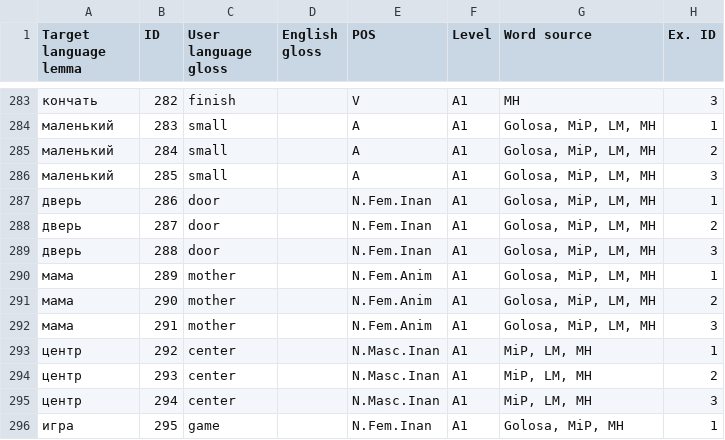
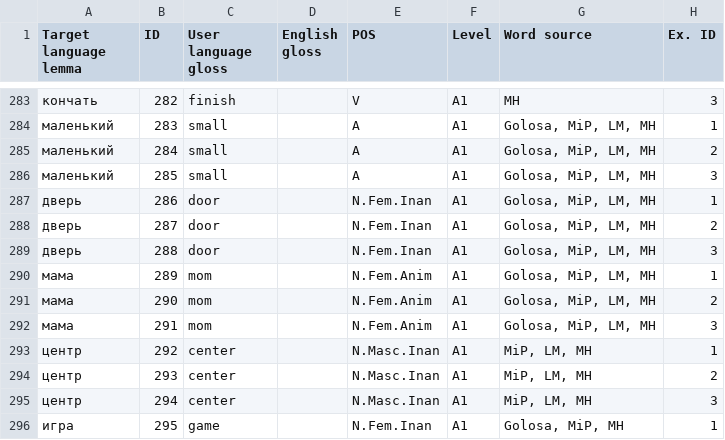
Before and after one commit to ddashon/data-rus-eng, a CSV file: SMARTool_data_A1_VALYA.csv, drawn as a sheet; only a part is shown, gaps mark what is left out; the diff names each change by its address in the sheet, - before the commit and + after, or states it on an @@ line.

Commit message:
Update SMARTool_data_A1_VALYA.csv
edit lines 275-277 (стол - delete extra spacebar after the translation)
edit lines 290-292 (мама - change translation from mother to mom)

```diff
--- a/SMARTool_data_A1_VALYA.csv
+++ b/SMARTool_data_A1_VALYA.csv
-C290:C292 (User language gloss): mother
+C290:C292 (User language gloss): mom
```
